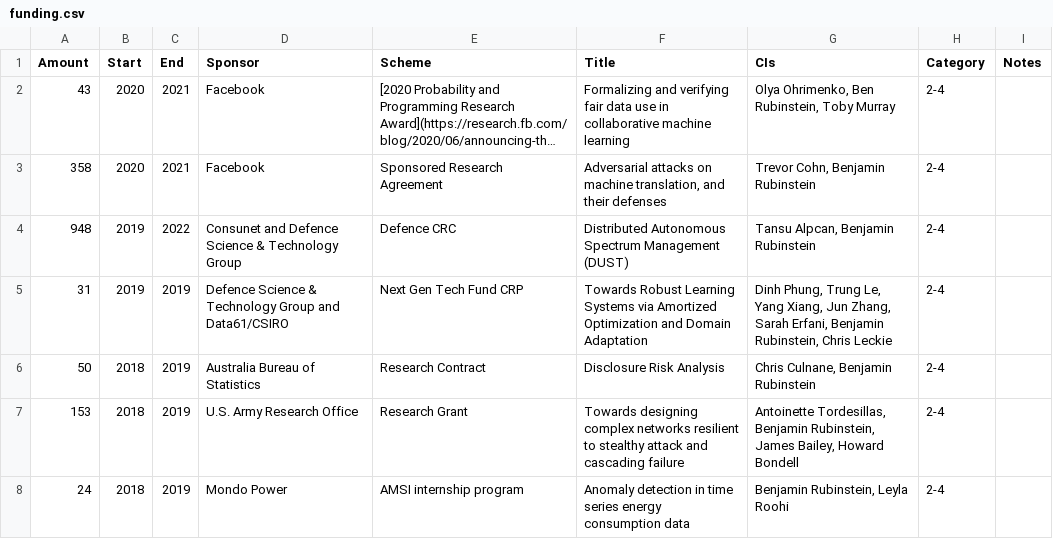
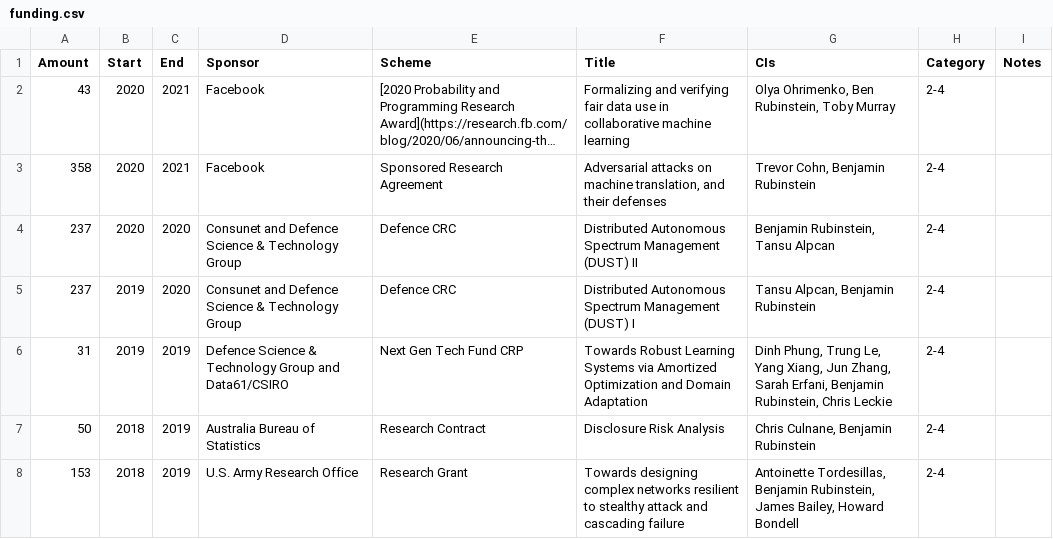
Before and after one commit to brubinstein/brubinstein.github.io, a CSV file: funding/funding.csv, drawn as a sheet; only a part is shown; the shorter side is filled out with more unchanged rows; long unchanged cells end in ….

Commit message:
funding

```diff
--- a/funding/funding.csv
+++ b/funding/funding.csv
@@ -3,3 +3,4 @@ Amount,Start,End,Sponsor,Scheme,Title,CIs,Category,Notes
 358,2020,2021,Facebook,Sponsored Research Agreement,"Adversarial attacks on machine translation, and their defenses","Trevor Cohn, Benjamin Rubinstein",2-4,
-948,2019,2022,Consunet and Defence Science & Technology Group,Defence CRC,Distributed Autonomous Spectrum Management (DUST),"Tansu Alpcan, Benjamin Rubinstein",2-4,
+237,2020,2020,Consunet and Defence Science & Technology Group,Defence CRC,Distributed Autonomous Spectrum Management (DUST) II,"Benjamin Rubinstein, Tansu Alpcan",2-4,
+237,2019,2020,Consunet and Defence Science & Technology Group,Defence CRC,Distributed Autonomous Spectrum Management (DUST) I,"Tansu Alpcan, Benjamin Rubinstein",2-4,
 31,2019,2019,Defence Science & Technology Group and Data61/CSIRO,Next Gen Tech Fund CRP,Towards Robust Learning Systems via Amortized Optimization and Domain Adaptation,"Dinh Phung, Trung Le, Yang Xiang, Jun Zhang, Sarah Erfani, Benjamin Rubinstein, Chris Leckie",2-4,
```
Also changed, not shown: 2 other files.
